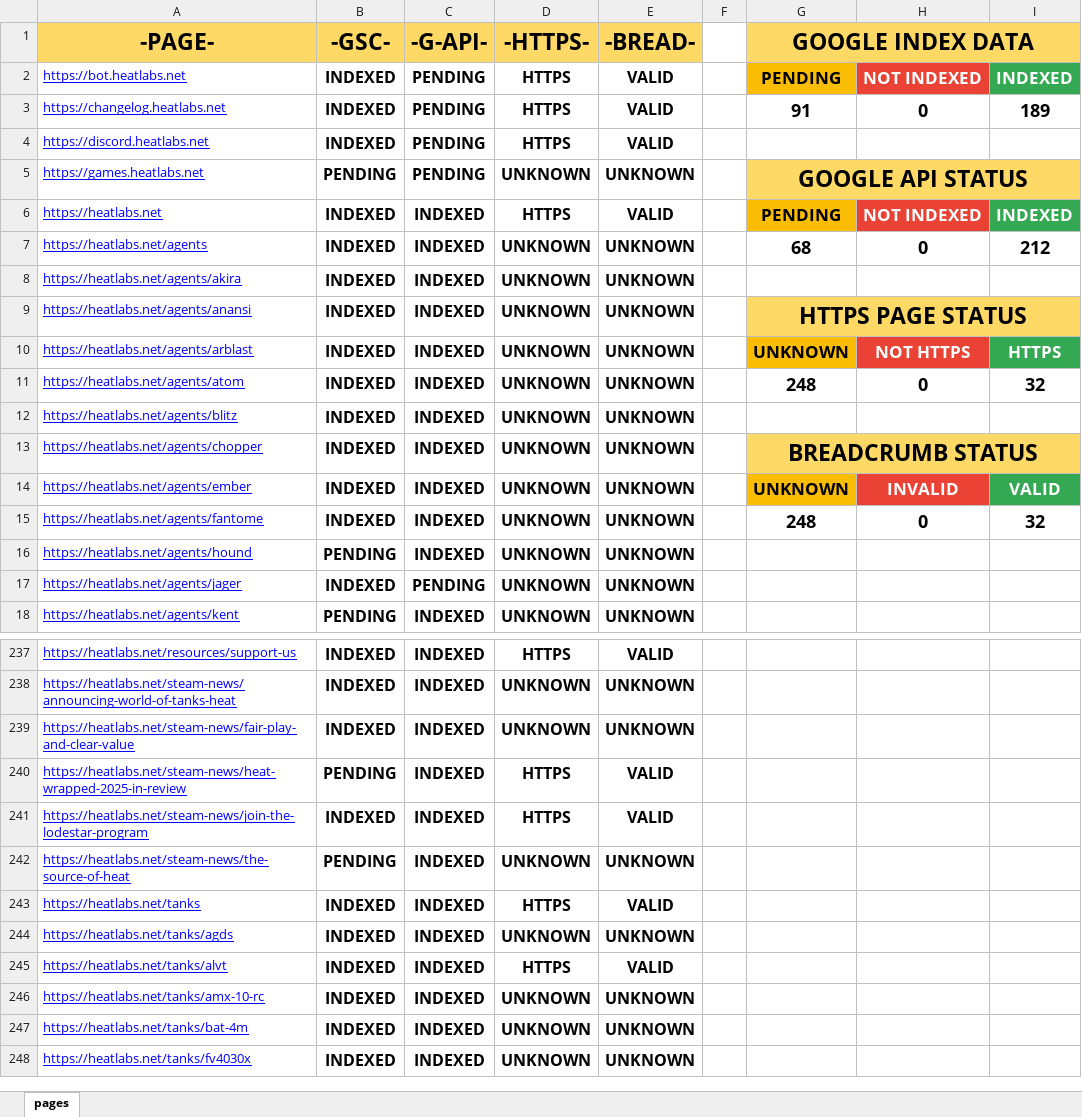
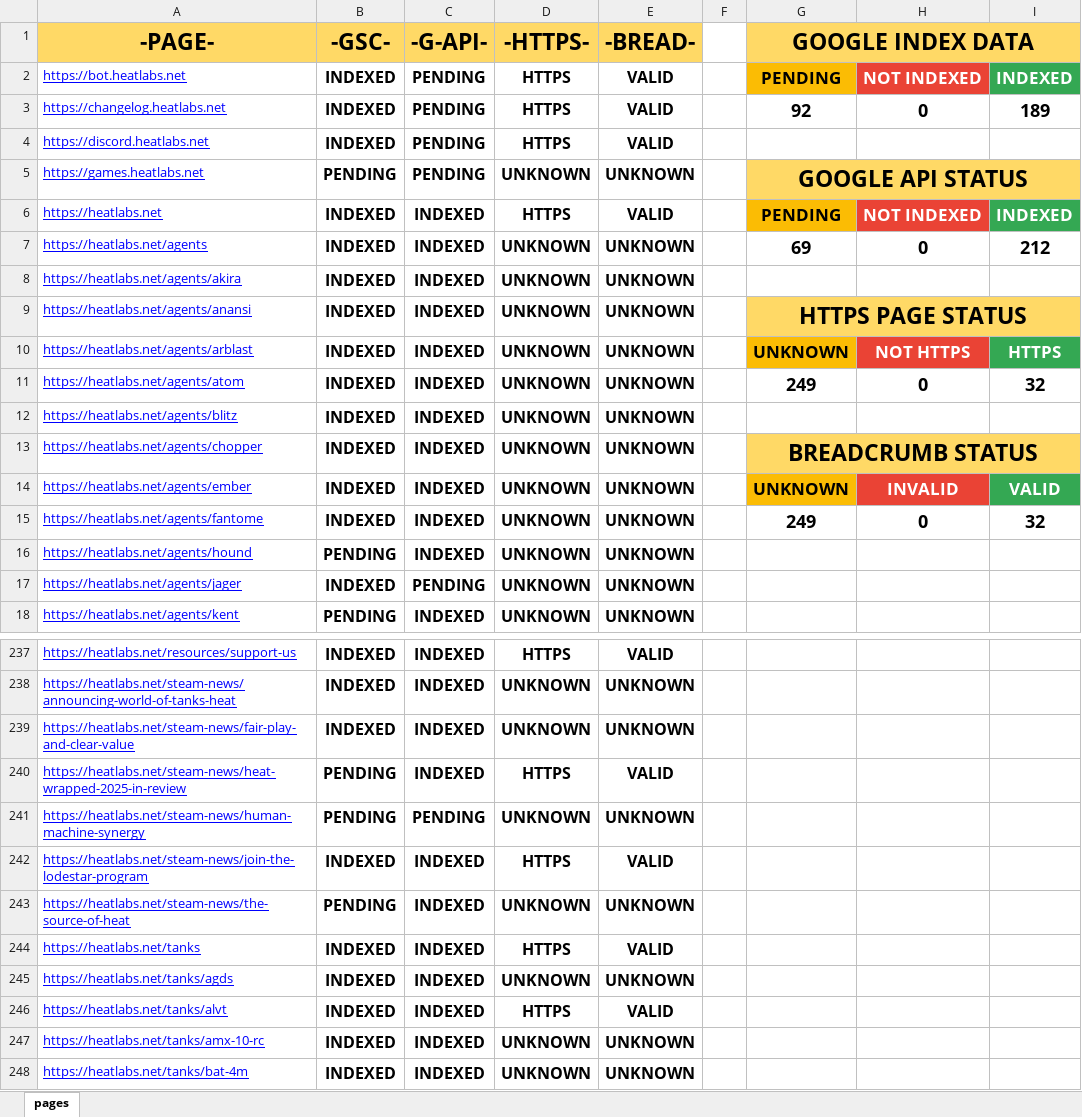
Before and after one commit to HEATLabs/HEAT-Labs-Configs, an Excel workbook: page-data.xlsx, sheet pages, drawn as a sheet; only a part is shown, gaps mark what is left out; the shorter side is filled out with more unchanged rows; values as stored, in another font and other column widths than the file's, no borders; charts and pictures not drawn; the diff names each change by its address in the sheet, - before the commit and + after, or states it on an @@ line.

Commit message:
updated page data files with 1 new steam news post

```diff
--- a/page-data.xlsx (sheet pages)
+++ b/page-data.xlsx (sheet pages)
-G3 (GOOGLE INDEX DATA): 91
+G3 (GOOGLE INDEX DATA): 92
-G7 (GOOGLE INDEX DATA): 68
+G7 (GOOGLE INDEX DATA): 69
-G11 (GOOGLE INDEX DATA): 248
+G11 (GOOGLE INDEX DATA): 249
-G15 (GOOGLE INDEX DATA): 248
+G15 (GOOGLE INDEX DATA): 249
+row 241: https://heatlabs.net/steam-news/human-machine-synergy | PENDING | PENDING | UNKNOWN | UNKNOWN
```
Also changed, not shown: 1 other file.
